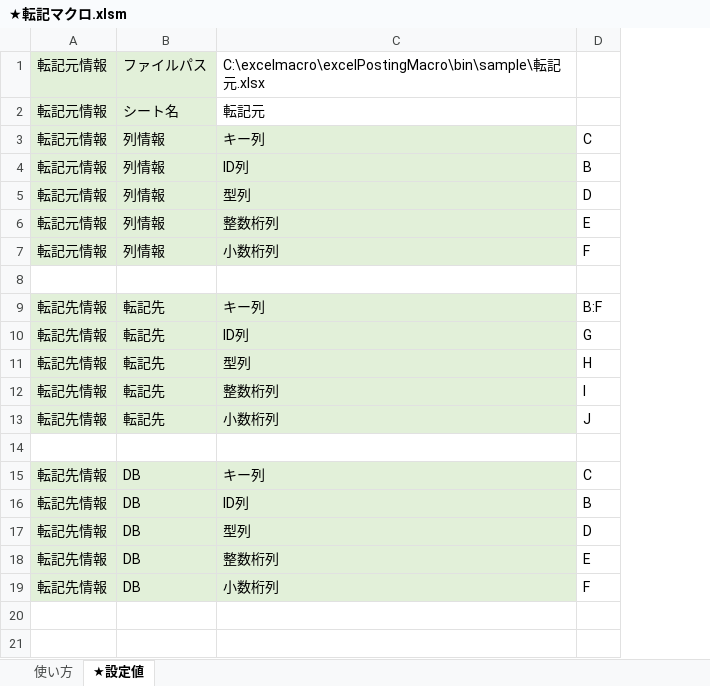
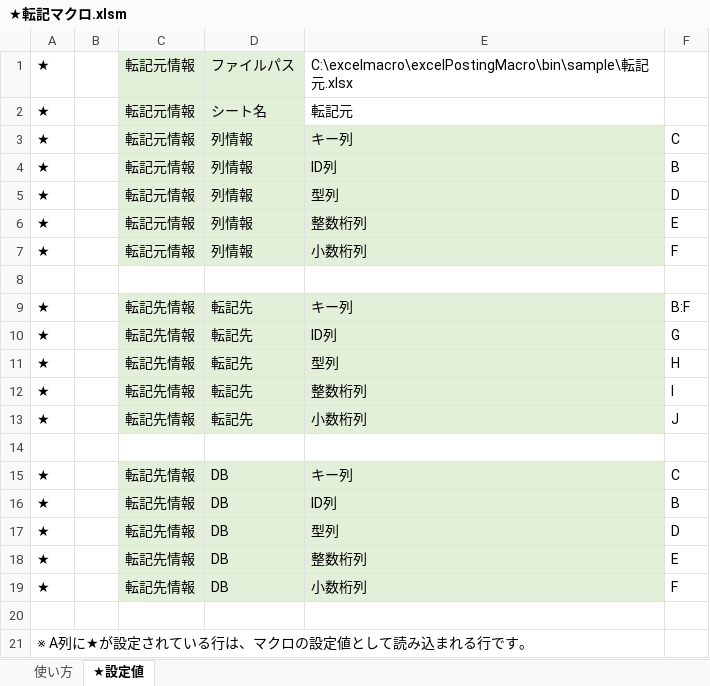
Before and after one commit to tom4989/excelPostingMacro, an Excel workbook: bin/★転記マクロ.xlsm, sheet ★設定値, drawn as a sheet; values as stored, in another font and other column widths than the file's, no borders; the diff names each change by its address in the sheet, - before the commit and + after, or states it on an @@ line.

```diff
--- a/bin/★転記マクロ.xlsm (sheet ★設定値)
+++ b/bin/★転記マクロ.xlsm (sheet ★設定値)
+column A, rows 1-19: ★ | ★ | ★ | ★ | ★ | ★ | ★ |  | ★ | ★ | ★ | ★ | ★ |  | ★ | ★ | ★ | ★ | ★
+column B, empty
+row 20: (empty)
+row 21: ※ A列に★が設定されている行は、マクロの設定値として読み込まれる行です。
```
Also changed, not shown: 2 other files.
